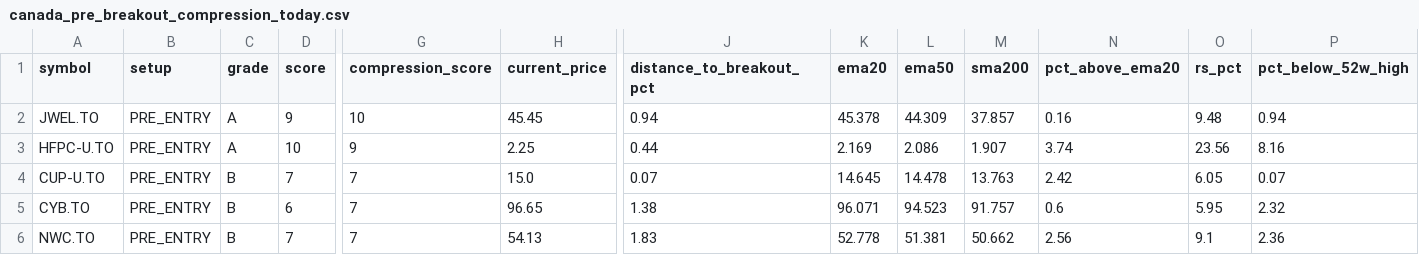
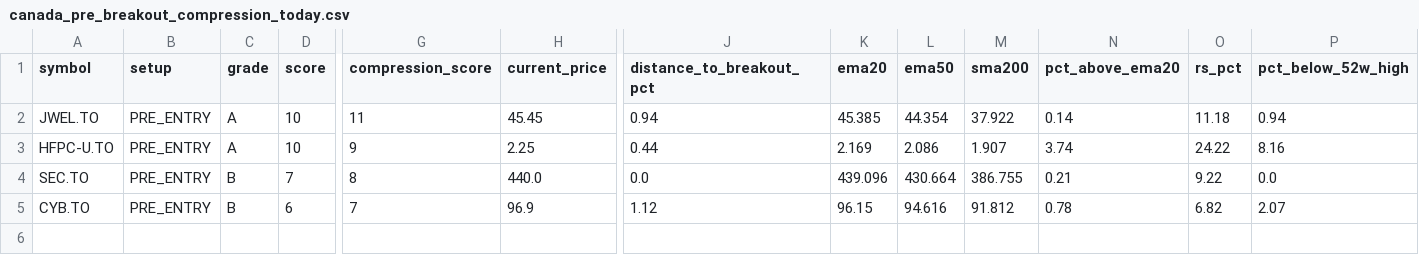
Before and after one commit to fwd5t2g5cw-ops/-daily-market-scanner, a CSV file: latest/canada/canada_pre_breakout_compression_today.csv, drawn as a sheet; only a part is shown, gaps mark what is left out; removed rows and columns are numbered as before the commit, all else as after; rows hold the shown columns only; the diff names each change by its address in the sheet, - before the commit and + after, or states it on an @@ line.

```diff
--- a/latest/canada/canada_pre_breakout_compression_today.csv
+++ b/latest/canada/canada_pre_breakout_compression_today.csv
-D2 (score): 9
+D2 (score): 10
-G2 (compression_score): 10
+G2 (compression_score): 11
-K2 (ema20): 45.378
+K2 (ema20): 45.385
-L2 (ema50): 44.309
+L2 (ema50): 44.354
-M2 (sma200): 37.857
+M2 (sma200): 37.922
-N2 (pct_above_ema20): 0.16
+N2 (pct_above_ema20): 0.14
-O2 (rs_pct): 9.48
+O2 (rs_pct): 11.18
-O3 (rs_pct): 23.56
+O3 (rs_pct): 24.22
-row 4: CUP-U.TO | PRE_ENTRY | B | 7 | 7 | 15.0 | 0.07 | 14.645 | 14.478 | 13.763 | 2.42 | 6.05 | 0.07
+row 4: SEC.TO | PRE_ENTRY | B | 7 | 8 | 440.0 | 0.0 | 439.096 | 430.664 | 386.755 | 0.21 | 9.22 | 0.0
-H5 (current_price): 96.65
+H5 (current_price): 96.9
-J5 (distance_to_breakout_pct): 1.38
+J5 (distance_to_breakout_pct): 1.12
-K5 (ema20): 96.071
+K5 (ema20): 96.15
-L5 (ema50): 94.523
+L5 (ema50): 94.616
-M5 (sma200): 91.757
+M5 (sma200): 91.812
-N5 (pct_above_ema20): 0.6
+N5 (pct_above_ema20): 0.78
-O5 (rs_pct): 5.95
+O5 (rs_pct): 6.82
-P5 (pct_below_52w_high): 2.32
+P5 (pct_below_52w_high): 2.07
-row 6: NWC.TO | PRE_ENTRY | B | 7 | 7 | 54.13 | 1.83 | 52.778 | 51.381 | 50.662 | 2.56 | 9.1 | 2.36
```
Also changed, not shown: latest/canada/canada_double_reclaim_ready_now.csv, latest/canada/canada_pre_entry_watch_today.csv, 3 other files.
